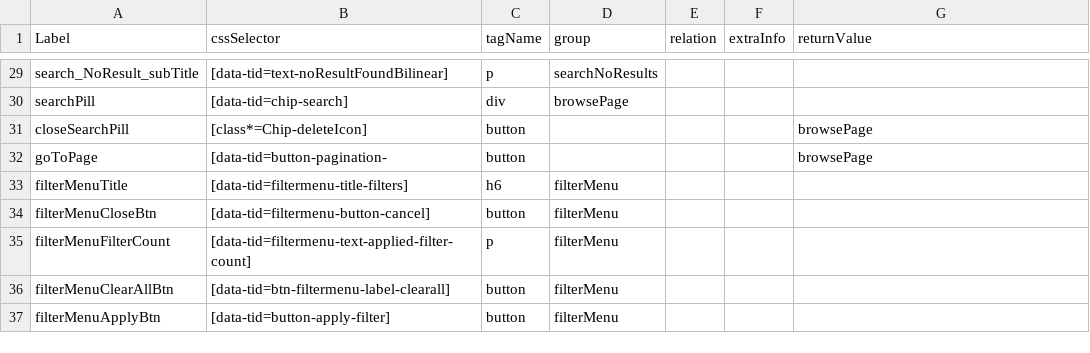
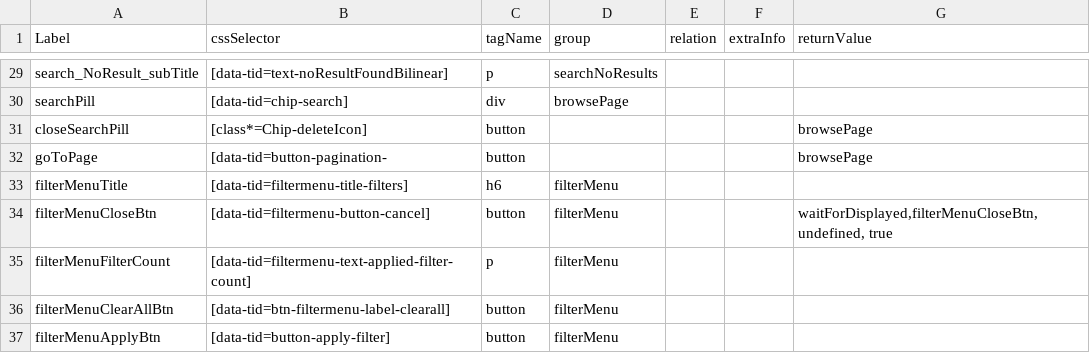
Before and after one commit to comproDLS-Engage/qa-dls-engage-v2, a CSV file: engageAutomation/testResources/selectors/engageExperienceApp/csv/browse.csv, drawn as a sheet; only a part is shown, gaps mark what is left out.

Commit message:
browse updates

```diff
--- a/engageAutomation/testResources/selectors/engageExperienceApp/csv/browse.csv
+++ b/engageAutomation/testResources/selectors/engageExperienceApp/csv/browse.csv
@@ -33,3 +33,3 @@ goToPage,[data-tid=button-pagination-,button,,,,browsePage
 filterMenuTitle,[data-tid=filtermenu-title-filters],h6,filterMenu,,,
-filterMenuCloseBtn,[data-tid=filtermenu-button-cancel],button,filterMenu,,,
+filterMenuCloseBtn,[data-tid=filtermenu-button-cancel],button,filterMenu,,,"waitForDisplayed,filterMenuCloseBtn,undefined, true"
 filterMenuFilterCount,[data-tid=filtermenu-text-applied-filter-count],p,filterMenu,,,
```
Also changed, not shown: 10 other files.
